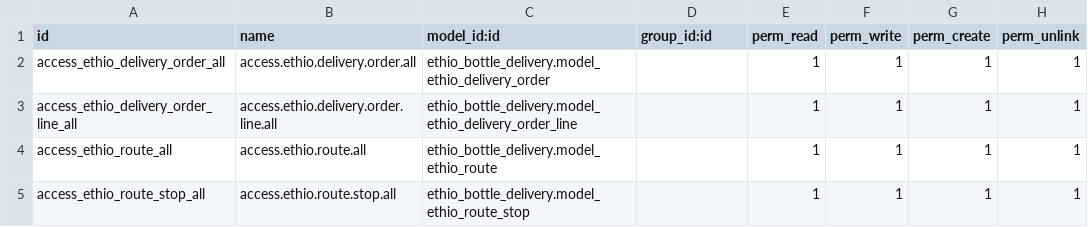
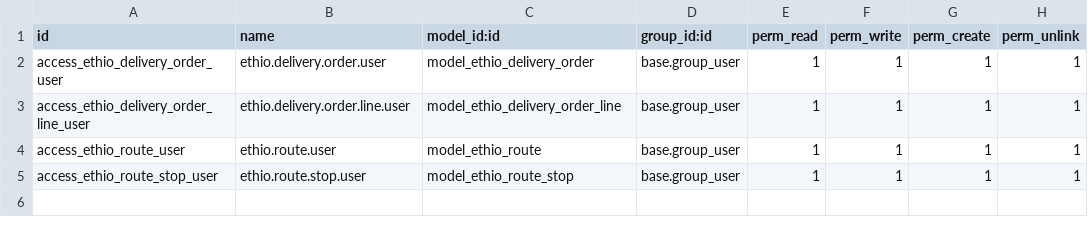
Before and after one commit to Sumeyahassen/odoo-ethiopia-challenge, a CSV file: ethiobottlenet/addons/ethio_bottle_delivery/security/ir.model.access.csv, drawn as a sheet.

Commit message:
the delivery process route controler

```diff
--- a/ethiobottlenet/addons/ethio_bottle_delivery/security/ir.model.access.csv
+++ b/ethiobottlenet/addons/ethio_bottle_delivery/security/ir.model.access.csv
@@ -1,5 +1,5 @@
 id,name,model_id:id,group_id:id,perm_read,perm_write,perm_create,perm_unlink
-access_ethio_delivery_order_all,access.ethio.delivery.order.all,ethio_bottle_delivery.model_ethio_delivery_order,,1,1,1,1
-access_ethio_delivery_order_line_all,access.ethio.delivery.order.line.all,ethio_bottle_delivery.model_ethio_delivery_order_line,,1,1,1,1
-access_ethio_route_all,access.ethio.route.all,ethio_bottle_delivery.model_ethio_route,,1,1,1,1
-access_ethio_route_stop_all,access.ethio.route.stop.all,ethio_bottle_delivery.model_ethio_route_stop,,1,1,1,1
+access_ethio_delivery_order_user,ethio.delivery.order.user,model_ethio_delivery_order,base.group_user,1,1,1,1
+access_ethio_delivery_order_line_user,ethio.delivery.order.line.user,model_ethio_delivery_order_line,base.group_user,1,1,1,1
+access_ethio_route_user,ethio.route.user,model_ethio_route,base.group_user,1,1,1,1
+access_ethio_route_stop_user,ethio.route.stop.user,model_ethio_route_stop,base.group_user,1,1,1,1
```
Also changed, not shown: 6 other files.
